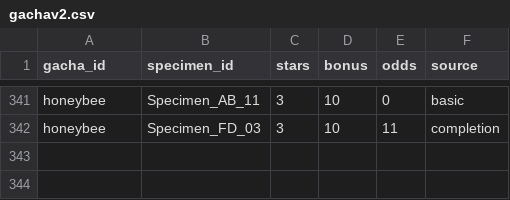
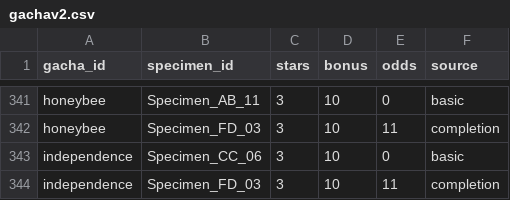
Before and after one commit to K4iserZ/MGroup, a CSV file: gachav2.csv, drawn as a sheet; only a part is shown, gaps mark what is left out; the diff names each change by its address in the sheet, - before the commit and + after, or states it on an @@ line.

Commit message:
stats + gacha

```diff
--- a/gachav2.csv
+++ b/gachav2.csv
+row 343: independence | Specimen_CC_06 | 3 | 10 | 0 | basic
+row 344: independence | Specimen_FD_03 | 3 | 10 | 11 | completion
```
Also changed, not shown: filescsv/abilitiesconfig.csv, 5 other files.
